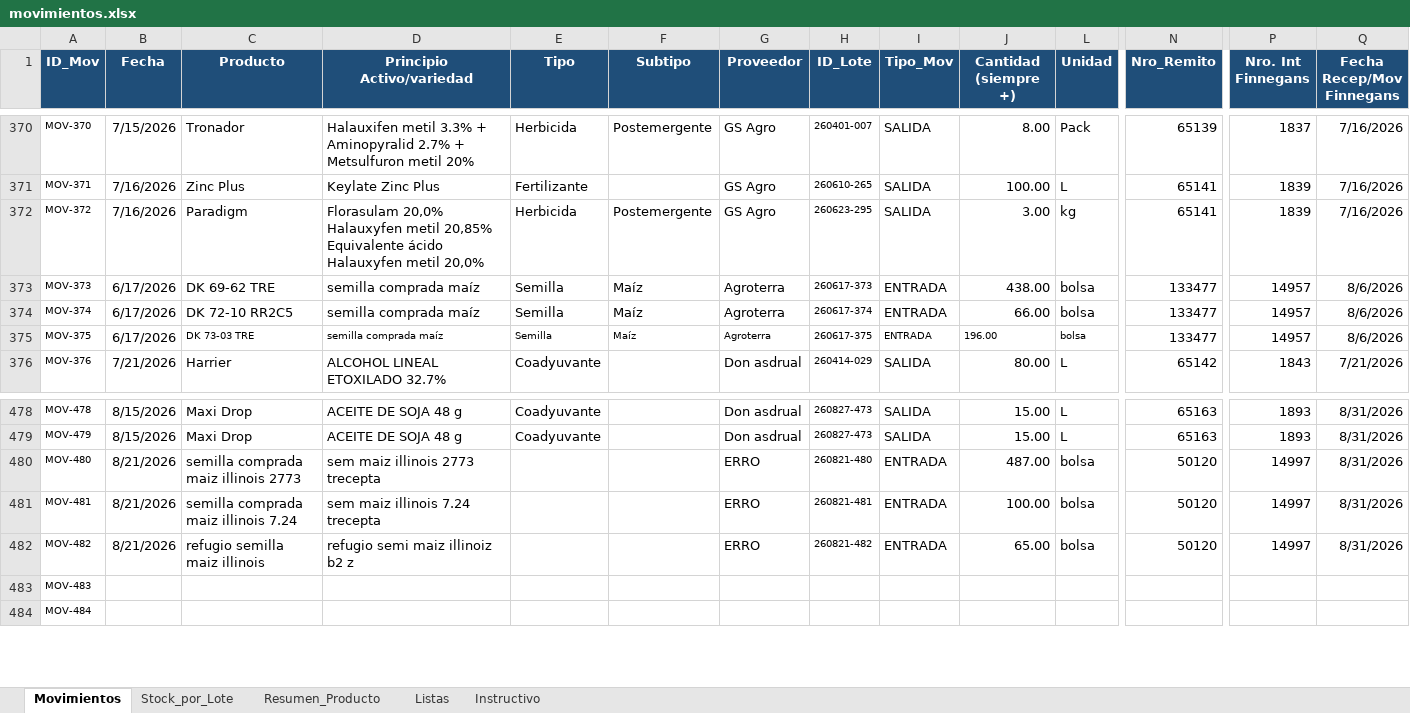
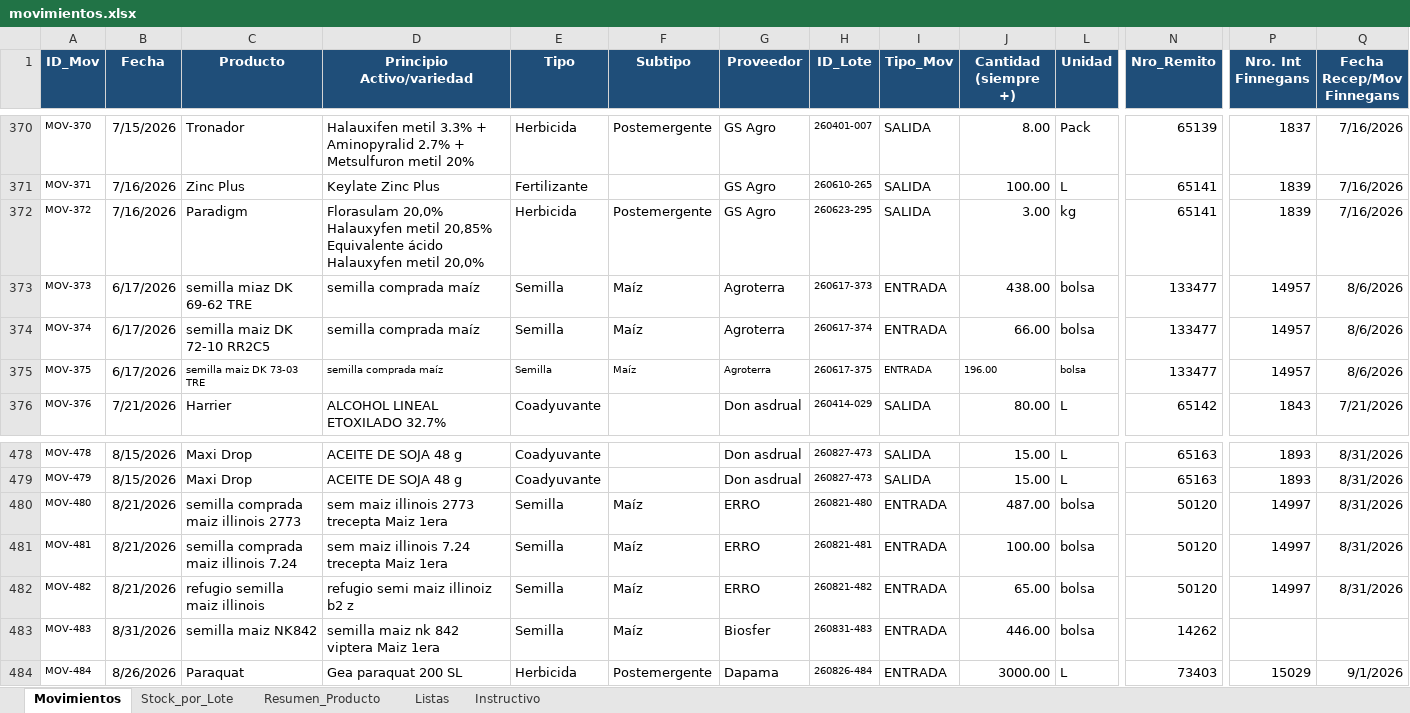
Before and after one commit to CeibosGroup/stock-galpon-hub, an Excel workbook: movimientos.xlsx, sheet Movimientos, drawn as a sheet; only a part is shown, gaps mark what is left out; values as stored, in another font and other column widths than the file's, no borders; conditional formats and table styles not drawn; the diff covers the shown part only; the diff names each change by its address in the sheet, - before the commit and + after, or states it on an @@ line.

Commit message:
Add files via upload

```diff
--- a/movimientos.xlsx (sheet Movimientos)
+++ b/movimientos.xlsx (sheet Movimientos)
-C373 (Producto): DK 69-62 TRE
+C373 (Producto): semilla miaz DK 69-62 TRE
-C374 (Producto): DK 72-10 RR2C5
+C374 (Producto): semilla maiz DK 72-10 RR2C5
-C375 (Producto): DK 73-03 TRE
+C375 (Producto): semilla maiz DK 73-03 TRE
-D480 (Principio Activo/variedad): sem maiz illinois 2773 trecepta
+D480 (Principio Activo/variedad): sem maiz illinois 2773 trecepta Maiz 1era
-E480:E483 (Tipo): (empty)
+E480:E483 (Tipo): Semilla
-F480:F483 (Subtipo): (empty)
+F480:F483 (Subtipo): Maíz
-D481 (Principio Activo/variedad): sem maiz illinois 7.24 trecepta
+D481 (Principio Activo/variedad): sem maiz illinois 7.24 trecepta Maiz 1era
-B483 (Fecha): (empty)
+B483 (Fecha): 8/31/2026
-C483 (Producto): (empty)
+C483 (Producto): semilla maiz NK842
-D483 (Principio Activo/variedad): (empty)
+D483 (Principio Activo/variedad): semilla maiz nk 842 viptera Maiz 1era
-G483 (Proveedor): (empty)
+G483 (Proveedor): Biosfer
-H483 (ID_Lote): (empty)
+H483 (ID_Lote): 260831-483
-I483:I484 (Tipo_Mov): (empty)
+I483:I484 (Tipo_Mov): ENTRADA
-J483 (Cantidad (siempre +)): (empty)
+J483 (Cantidad (siempre +)): 446.00
-L483 (Unidad): (empty)
+L483 (Unidad): bolsa
-N483 (Nro_Remito): (empty)
+N483 (Nro_Remito): 14262
-B484 (Fecha): (empty)
+B484 (Fecha): 8/26/2026
-C484 (Producto): (empty)
+C484 (Producto): Paraquat
-D484 (Principio Activo/variedad): (empty)
+D484 (Principio Activo/variedad): Gea paraquat 200 SL
-E484 (Tipo): (empty)
+E484 (Tipo): Herbicida
-F484 (Subtipo): (empty)
+F484 (Subtipo): Postemergente
-G484 (Proveedor): (empty)
+G484 (Proveedor): Dapama
-H484 (ID_Lote): (empty)
+H484 (ID_Lote): 260826-484
-J484 (Cantidad (siempre +)): (empty)
+J484 (Cantidad (siempre +)): 3000.00
-L484 (Unidad): (empty)
+L484 (Unidad): L
-N484 (Nro_Remito): (empty)
+N484 (Nro_Remito): 73403
-P484 (Nro. Int Finnegans): (empty)
+P484 (Nro. Int Finnegans): 15029
-Q484 (Fecha Recep/Mov Finnegans): (empty)
+Q484 (Fecha Recep/Mov Finnegans): 9/1/2026
```
Also changed, not shown: 25 edited cells elsewhere in this sheet, sheet Stock_por_Lote, sheet Listas, sheet Resumen_Producto, hidden cells.
